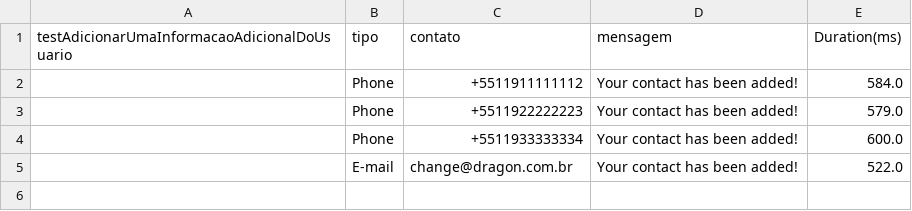
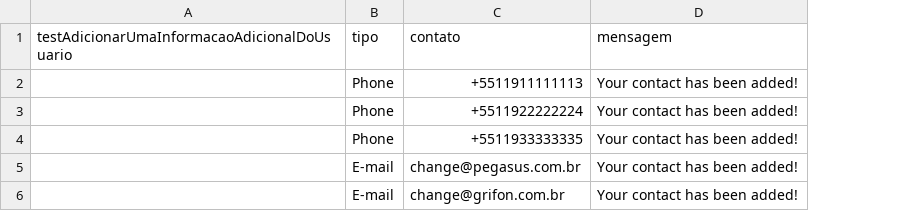
Before and after one commit to tordiego/automacao, a CSV file: webdriverJava/target/test-classes/InformacoesUsuarios.csv, drawn as a sheet; removed rows and columns are numbered as before the commit, all else as after; the diff names each change by its address in the sheet, - before the commit and + after, or states it on an @@ line.

```diff
--- a/webdriverJava/target/test-classes/InformacoesUsuarios.csv
+++ b/webdriverJava/target/test-classes/InformacoesUsuarios.csv
-column E (Duration(ms)), rows 2-5: 584.0 | 579.0 | 600.0 | 522.0
-C2 (contato): +5511911111112
+C2 (contato): +5511911111113
-C3 (contato): +5511922222223
+C3 (contato): +5511922222224
-C4 (contato): +5511933333334
+C4 (contato): +5511933333335
+row 5:  | E-mail | change@pegasus.com.br | Your contact has been added!
-C6 (contato): change@dragon.com.br
+C6 (contato): change@grifon.com.br
```
Also changed, not shown: 10 other files.
